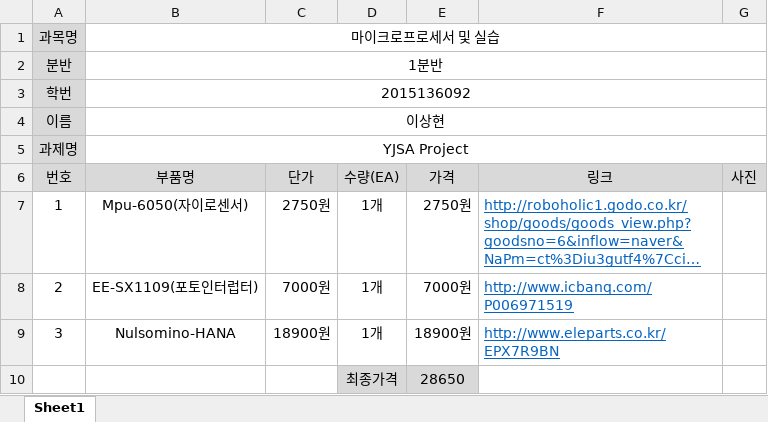
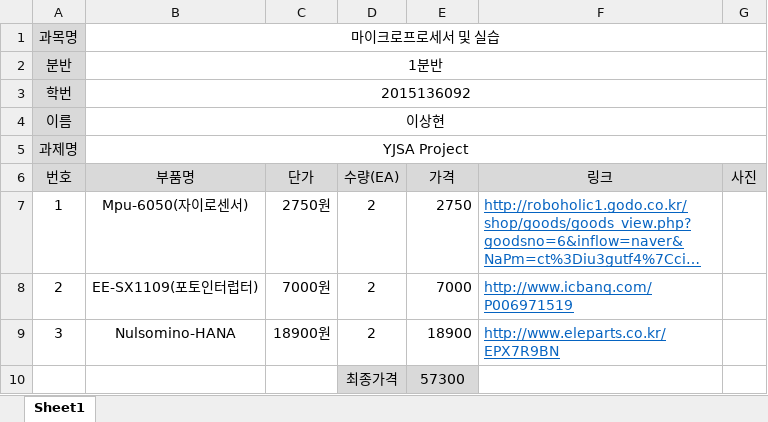
Before and after one commit to kutmicro/2015136092, an Excel workbook: 2015136092_이상현_마이크로프로세서_재료구매신청서(1분반).xlsx, sheet Sheet1, drawn as a sheet; long unchanged cells end in …; values as stored, in another font and other column widths than the file's, no borders; charts and pictures not drawn; the diff names each change by its address in the sheet, - before the commit and + after, or states it on an @@ line.

Commit message:
재료 구매 업데이트

```diff
--- a/2015136092_이상현_마이크로프로세서_재료구매신청서(1분반).xlsx (sheet Sheet1)
+++ b/2015136092_이상현_마이크로프로세서_재료구매신청서(1분반).xlsx (sheet Sheet1)
-D7:D9 (수량(EA)): 1개
+D7:D9 (수량(EA)): 2
-E7 (가격): 2750원
+E7 (가격): 2750
-E8 (가격): 7000원
+E8 (가격): 7000
-E9 (가격): 18900원
+E9 (가격): 18900
-E10 (가격): 28650
+E10 (가격): 57300
```
